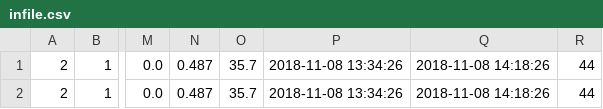
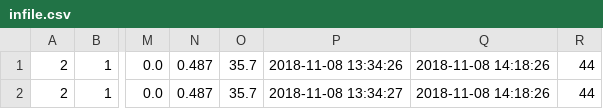
Before and after one commit to extragravee/COMP20003, a CSV file: project1/infile.csv, drawn as a sheet; only a part is shown, gaps mark what is left out; the diff names each change by its address in the sheet, - before the commit and + after, or states it on an @@ line.

```diff
--- a/project1/infile.csv
+++ b/project1/infile.csv
-P2: 2018-11-08 13:34:26
+P2: 2018-11-08 13:34:27
```
Also changed, not shown: 1 other file.
